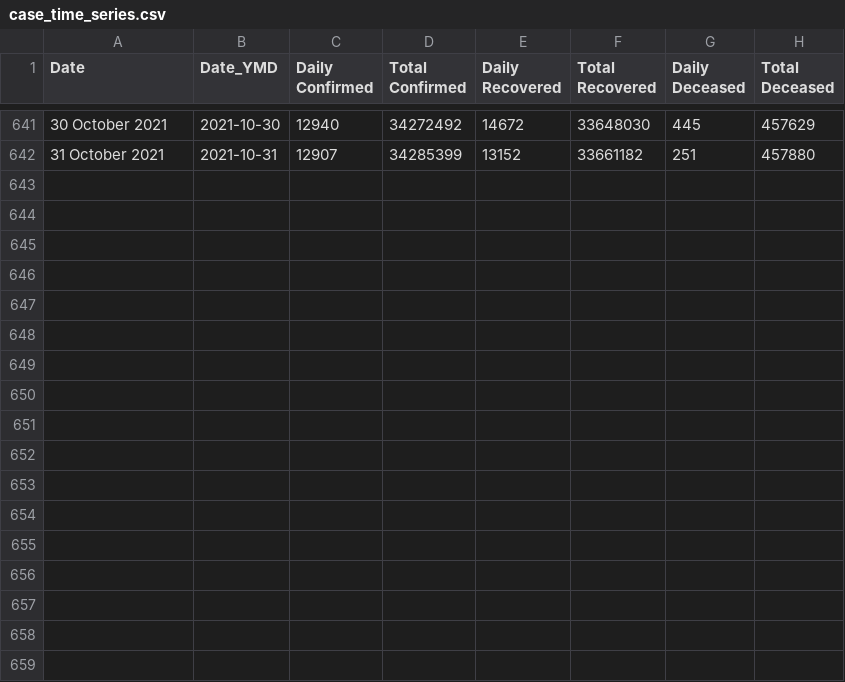
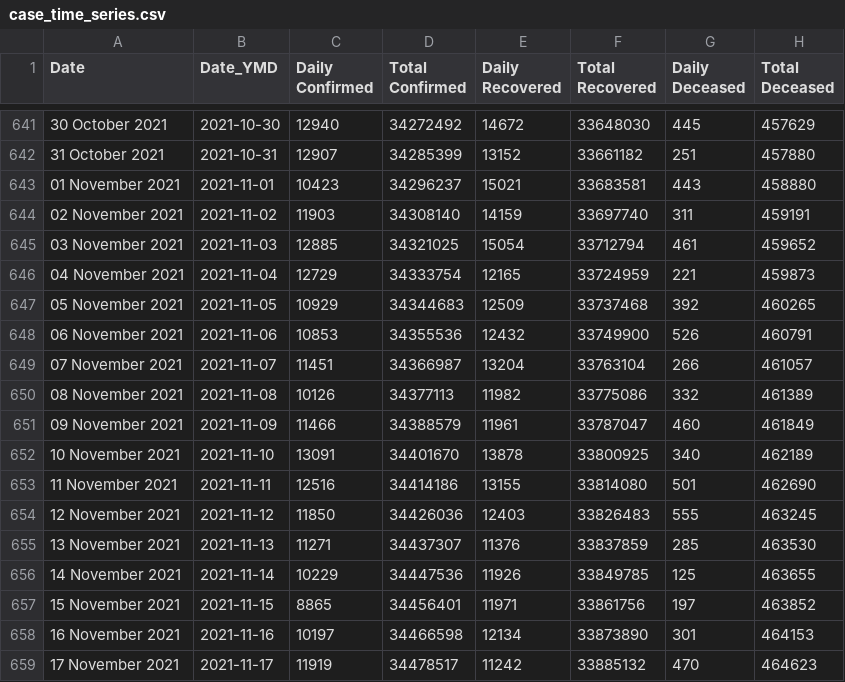
Before and after one commit to incovid19/data-staging, a CSV file: csv/latest/case_time_series.csv, drawn as a sheet; only a part is shown, gaps mark what is left out.

```diff
--- a/csv/latest/case_time_series.csv
+++ b/csv/latest/case_time_series.csv
@@ -642 +642,18 @@ Date,Date_YMD,Daily Confirmed,Total Confirmed,Daily Recovered,Total Recovered,Da
 31 October 2021,2021-10-31,12907,34285399,13152,33661182,251,457880
+01 November 2021,2021-11-01,10423,34296237,15021,33683581,443,458880
+02 November 2021,2021-11-02,11903,34308140,14159,33697740,311,459191
+03 November 2021,2021-11-03,12885,34321025,15054,33712794,461,459652
+04 November 2021,2021-11-04,12729,34333754,12165,33724959,221,459873
+05 November 2021,2021-11-05,10929,34344683,12509,33737468,392,460265
+06 November 2021,2021-11-06,10853,34355536,12432,33749900,526,460791
+07 November 2021,2021-11-07,11451,34366987,13204,33763104,266,461057
+08 November 2021,2021-11-08,10126,34377113,11982,33775086,332,461389
+09 November 2021,2021-11-09,11466,34388579,11961,33787047,460,461849
+10 November 2021,2021-11-10,13091,34401670,13878,33800925,340,462189
+11 November 2021,2021-11-11,12516,34414186,13155,33814080,501,462690
+12 November 2021,2021-11-12,11850,34426036,12403,33826483,555,463245
+13 November 2021,2021-11-13,11271,34437307,11376,33837859,285,463530
+14 November 2021,2021-11-14,10229,34447536,11926,33849785,125,463655
+15 November 2021,2021-11-15,8865,34456401,11971,33861756,197,463852
+16 November 2021,2021-11-16,10197,34466598,12134,33873890,301,464153
+17 November 2021,2021-11-17,11919,34478517,11242,33885132,470,464623
```
Also changed, not shown: csv/latest/state_wise.csv, csv/latest/state_wise_daily.csv, 42 other files.
